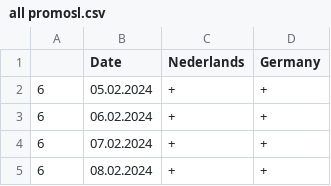
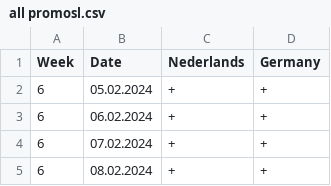
Before and after one commit to Svenbruning/Coffee-Science, a CSV file: all promosl.csv, drawn as a sheet; only a part is shown.

```diff
--- a/all promosl.csv
+++ b/all promosl.csv
@@ -1,2 +1,2 @@
-;Date;Nederlands;Germany
+Week;Date;Nederlands;Germany
 6;05.02.2024;+;+
```
